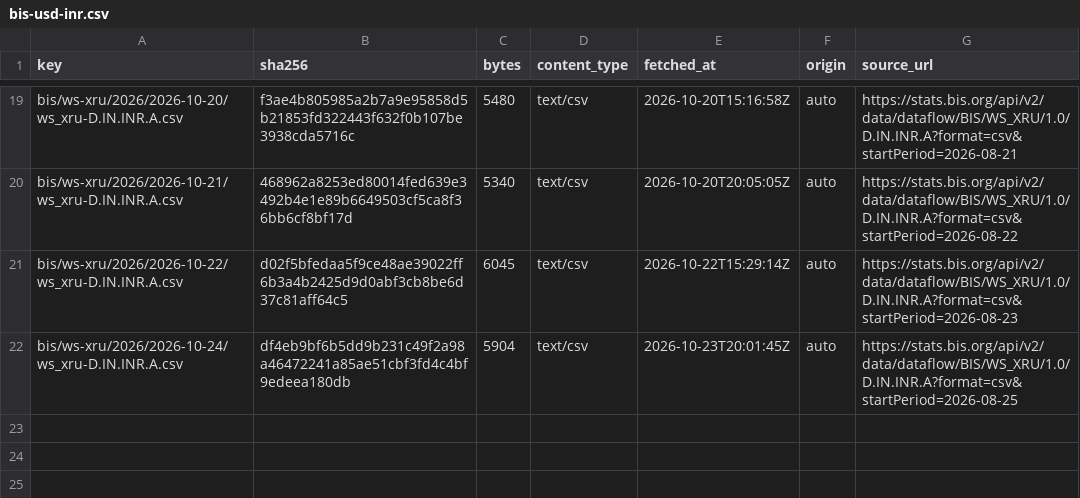
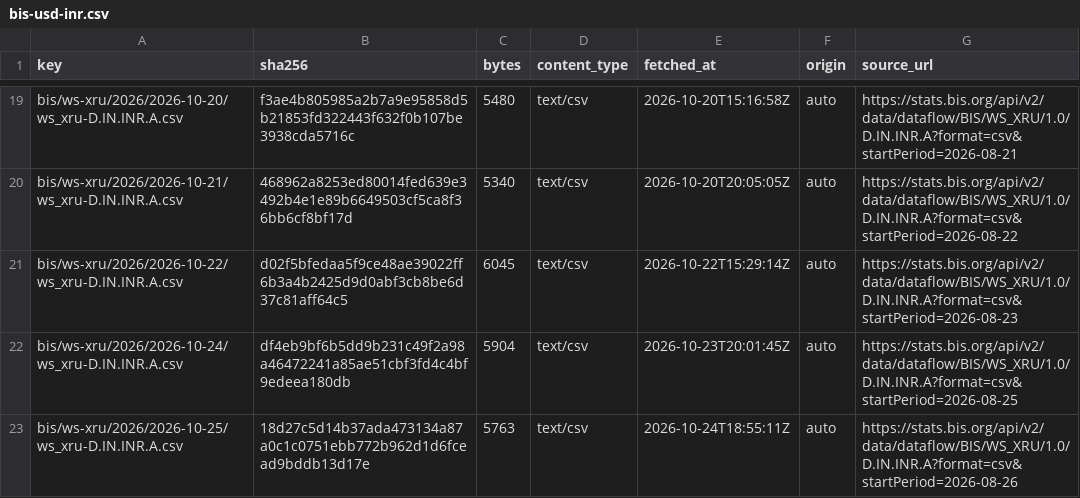
Before and after one commit to xfina-dev/xfina-data, a CSV file: v1/manifests/bis-usd-inr.csv, drawn as a sheet; only a part is shown, gaps mark what is left out; the diff names each change by its address in the sheet, - before the commit and + after, or states it on an @@ line.

```diff
--- a/v1/manifests/bis-usd-inr.csv
+++ b/v1/manifests/bis-usd-inr.csv
+row 23: bis/ws-xru/2026/2026-10-25/ws_xru-D.IN.INR.A.csv | 18d27c5d14b37ada473134a87a0c1c0751ebb772b962d1d6fcead9bddb13d17e | 5763 | text/csv | 2026-10-24T18:55:11Z | auto | https://stats.bis.org/api/v2/data/dataflow/BIS/WS_XRU/1.0/D.IN.INR.A?format=csv&startPeriod=2026-08-26
```
Also changed, not shown: 1 other file.
